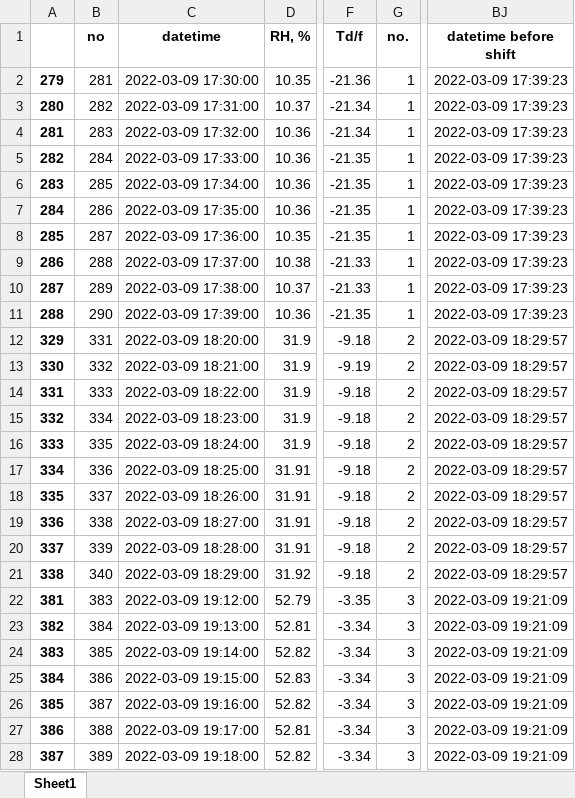
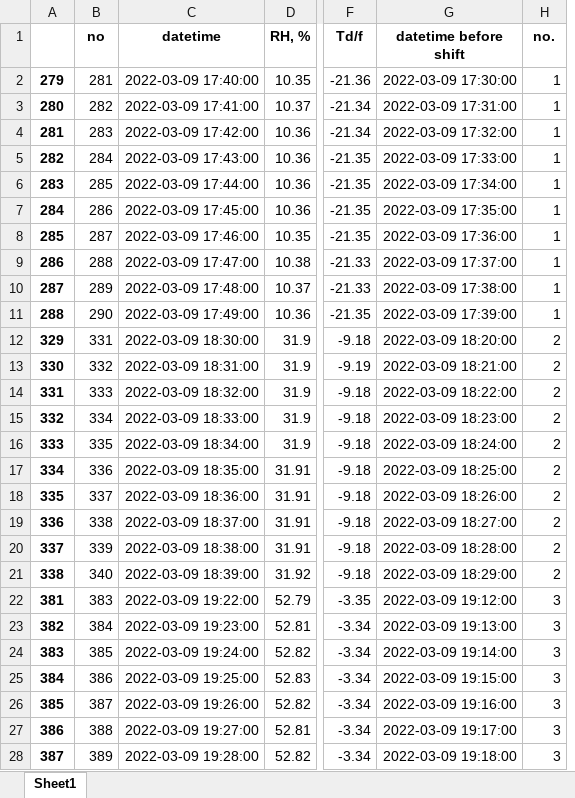
Before and after one commit to Stefaanjanssens/Combine_data_logger, an Excel workbook: outputnan.xlsx, sheet Sheet1, drawn as a sheet; only a part is shown, gaps mark what is left out; values as stored, in another font and other column widths than the file's, no borders; removed rows and columns are numbered as before the commit, all else as after; the diff covers the shown part only; the diff names each change by its address in the sheet, - before the commit and + after, or states it on an @@ line.

```diff
--- a/outputnan.xlsx (sheet Sheet1)
+++ b/outputnan.xlsx (sheet Sheet1)
+column G (datetime before shift), rows 2-28: 2022-03-09 17:30:00 | 2022-03-09 17:31:00 | 2022-03-09 17:32:00 | 2022-03-09 17:33:00 | 2022-03-09 17:34:00 | 2022-03-09 17:35:00 | 2022-03-09 17:36:00 | 2022-03-09 17:37:00 | 2022-03-09 17:38:00 | 2022-03-09 17:39:00 | 2022-03-09 18:20:00 | 2022-03-09 18:21:00 | 2022-03-09 18:22:00 | 2022-03-09 18:23:00 | 2022-03-09 18:24:00 | 2022-03-09 18:25:00 | 2022-03-09 18:26:00 | 2022-03-09 18:27:00 | 2022-03-09 18:28:00 | 2022-03-09 18:29:00 | 2022-03-09 19:12:00 | 2022-03-09 19:13:00 | 2022-03-09 19:14:00 | 2022-03-09 19:15:00 | 2022-03-09 19:16:00 | 2022-03-09 19:17:00 | 2022-03-09 19:18:00
-column BJ (datetime before shift), rows 2-28: 2022-03-09 17:39:23 | 2022-03-09 17:39:23 | 2022-03-09 17:39:23 | 2022-03-09 17:39:23 | 2022-03-09 17:39:23 | 2022-03-09 17:39:23 | 2022-03-09 17:39:23 | 2022-03-09 17:39:23 | 2022-03-09 17:39:23 | 2022-03-09 17:39:23 | 2022-03-09 18:29:57 | 2022-03-09 18:29:57 | 2022-03-09 18:29:57 | 2022-03-09 18:29:57 | 2022-03-09 18:29:57 | 2022-03-09 18:29:57 | 2022-03-09 18:29:57 | 2022-03-09 18:29:57 | 2022-03-09 18:29:57 | 2022-03-09 18:29:57 | 2022-03-09 19:21:09 | 2022-03-09 19:21:09 | 2022-03-09 19:21:09 | 2022-03-09 19:21:09 | 2022-03-09 19:21:09 | 2022-03-09 19:21:09 | 2022-03-09 19:21:09
-C2 (datetime): 2022-03-09 17:30:00
+C2 (datetime): 2022-03-09 17:40:00
-C3 (datetime): 2022-03-09 17:31:00
+C3 (datetime): 2022-03-09 17:41:00
-C4 (datetime): 2022-03-09 17:32:00
+C4 (datetime): 2022-03-09 17:42:00
-C5 (datetime): 2022-03-09 17:33:00
+C5 (datetime): 2022-03-09 17:43:00
-C6 (datetime): 2022-03-09 17:34:00
+C6 (datetime): 2022-03-09 17:44:00
-C7 (datetime): 2022-03-09 17:35:00
+C7 (datetime): 2022-03-09 17:45:00
-C8 (datetime): 2022-03-09 17:36:00
+C8 (datetime): 2022-03-09 17:46:00
-C9 (datetime): 2022-03-09 17:37:00
+C9 (datetime): 2022-03-09 17:47:00
-C10 (datetime): 2022-03-09 17:38:00
+C10 (datetime): 2022-03-09 17:48:00
-C11 (datetime): 2022-03-09 17:39:00
+C11 (datetime): 2022-03-09 17:49:00
-C12 (datetime): 2022-03-09 18:20:00
+C12 (datetime): 2022-03-09 18:30:00
-C13 (datetime): 2022-03-09 18:21:00
+C13 (datetime): 2022-03-09 18:31:00
-C14 (datetime): 2022-03-09 18:22:00
+C14 (datetime): 2022-03-09 18:32:00
-C15 (datetime): 2022-03-09 18:23:00
+C15 (datetime): 2022-03-09 18:33:00
-C16 (datetime): 2022-03-09 18:24:00
+C16 (datetime): 2022-03-09 18:34:00
-C17 (datetime): 2022-03-09 18:25:00
+C17 (datetime): 2022-03-09 18:35:00
-C18 (datetime): 2022-03-09 18:26:00
+C18 (datetime): 2022-03-09 18:36:00
-C19 (datetime): 2022-03-09 18:27:00
+C19 (datetime): 2022-03-09 18:37:00
-C20 (datetime): 2022-03-09 18:28:00
+C20 (datetime): 2022-03-09 18:38:00
-C21 (datetime): 2022-03-09 18:29:00
+C21 (datetime): 2022-03-09 18:39:00
-C22 (datetime): 2022-03-09 19:12:00
+C22 (datetime): 2022-03-09 19:22:00
-C23 (datetime): 2022-03-09 19:13:00
+C23 (datetime): 2022-03-09 19:23:00
-C24 (datetime): 2022-03-09 19:14:00
+C24 (datetime): 2022-03-09 19:24:00
-C25 (datetime): 2022-03-09 19:15:00
+C25 (datetime): 2022-03-09 19:25:00
-C26 (datetime): 2022-03-09 19:16:00
+C26 (datetime): 2022-03-09 19:26:00
-C27 (datetime): 2022-03-09 19:17:00
+C27 (datetime): 2022-03-09 19:27:00
-C28 (datetime): 2022-03-09 19:18:00
+C28 (datetime): 2022-03-09 19:28:00
```
Also changed, not shown: 394 edited cells elsewhere in this sheet, datacombined dataloggerMSLmi70.xlsx.xlsx, outputr.xlsx, 1 other file.
